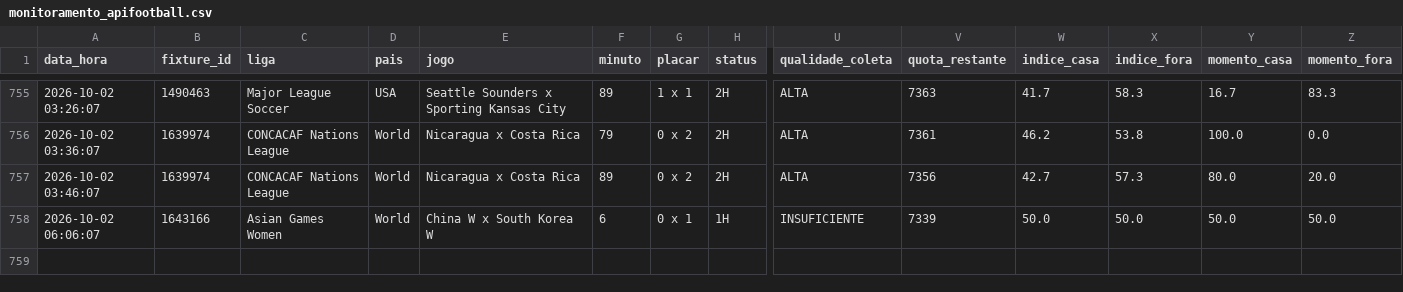
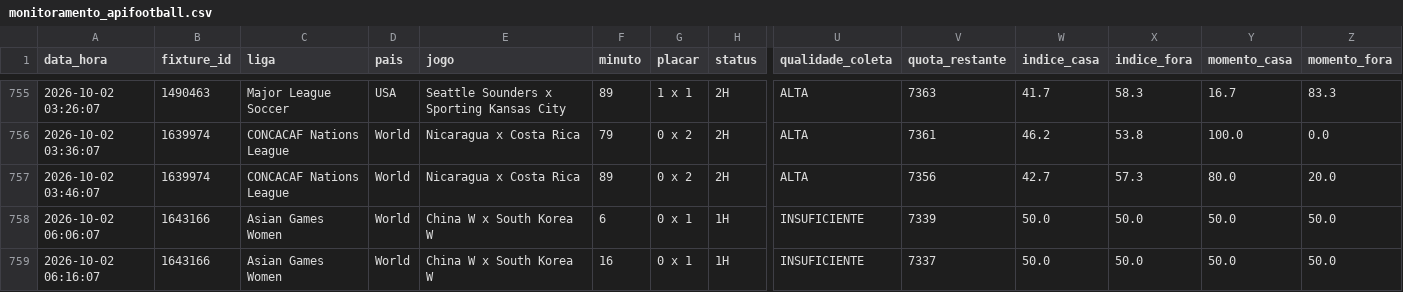
Before and after one commit to ehvvlc-stack/smart-sport-analyzer, a CSV file: data/monitoramento_apifootball.csv, drawn as a sheet; only a part is shown, gaps mark what is left out; rows hold the shown columns only; the diff names each change by its address in the sheet, - before the commit and + after, or states it on an @@ line.

```diff
--- a/data/monitoramento_apifootball.csv
+++ b/data/monitoramento_apifootball.csv
+row 759: 2026-10-02 06:16:07 | 1643166 | Asian Games Women | World | China W x South Korea W | 16 | 0 x 1 | 1H | INSUFICIENTE | 7337 | 50.0 | 50.0 | 50.0 | 50.0
```
